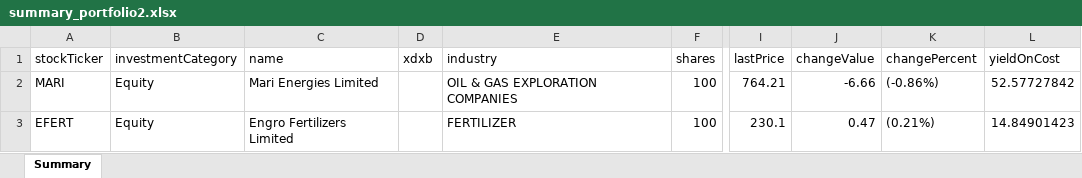
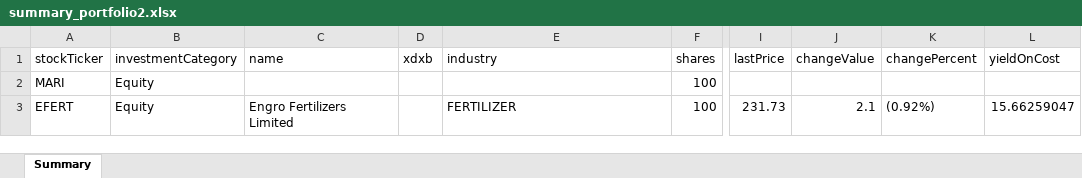
Before and after one commit to inam1611/vite-electron-react, an Excel workbook: electron/data/summary_portfolio2.xlsx, sheet Summary, drawn as a sheet; only a part is shown, gaps mark what is left out; values as stored, in another font and other column widths than the file's, no borders; the diff names each change by its address in the sheet, - before the commit and + after, or states it on an @@ line.

```diff
--- a/electron/data/summary_portfolio2.xlsx (sheet Summary)
+++ b/electron/data/summary_portfolio2.xlsx (sheet Summary)
-C2 (name): Mari Energies Limited
+C2 (name): (empty)
-E2 (industry): OIL & GAS EXPLORATION COMPANIES
+E2 (industry): (empty)
-I2 (lastPrice): 764.21
+I2 (lastPrice): (empty)
-J2 (changeValue): -6.66
+J2 (changeValue): (empty)
-K2 (changePercent): (-0.86%)
+K2 (changePercent): (empty)
-L2 (yieldOnCost): 52.57727842
+L2 (yieldOnCost): (empty)
-I3 (lastPrice): 230.1
+I3 (lastPrice): 231.73
-J3 (changeValue): 0.47
+J3 (changeValue): 2.1
-K3 (changePercent): (0.21%)
+K3 (changePercent): (0.92%)
-L3 (yieldOnCost): 14.84901423
+L3 (yieldOnCost): 15.66259047
```
Also changed, not shown: electron/data/summary_portfolio1.xlsx, 8 other files.
